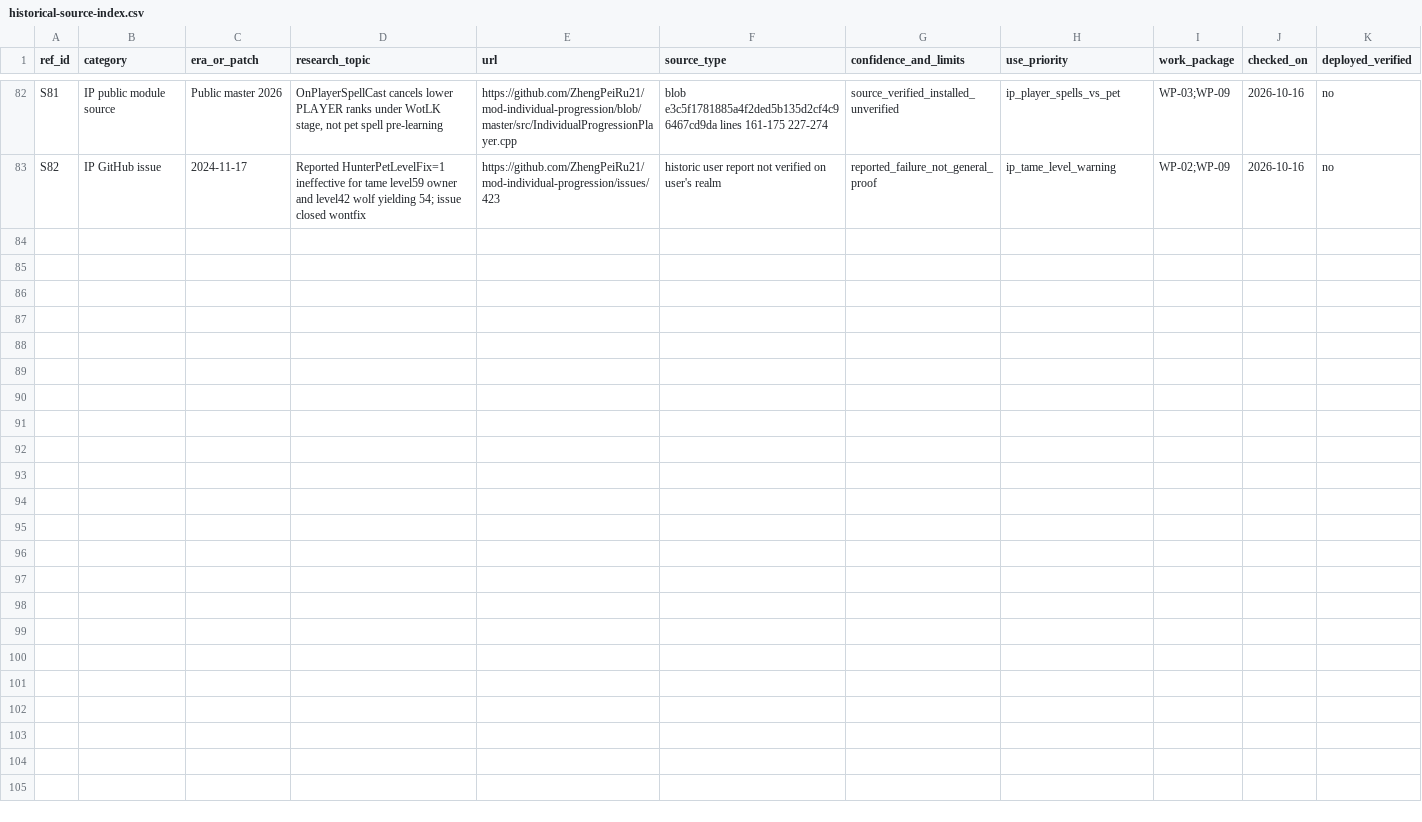
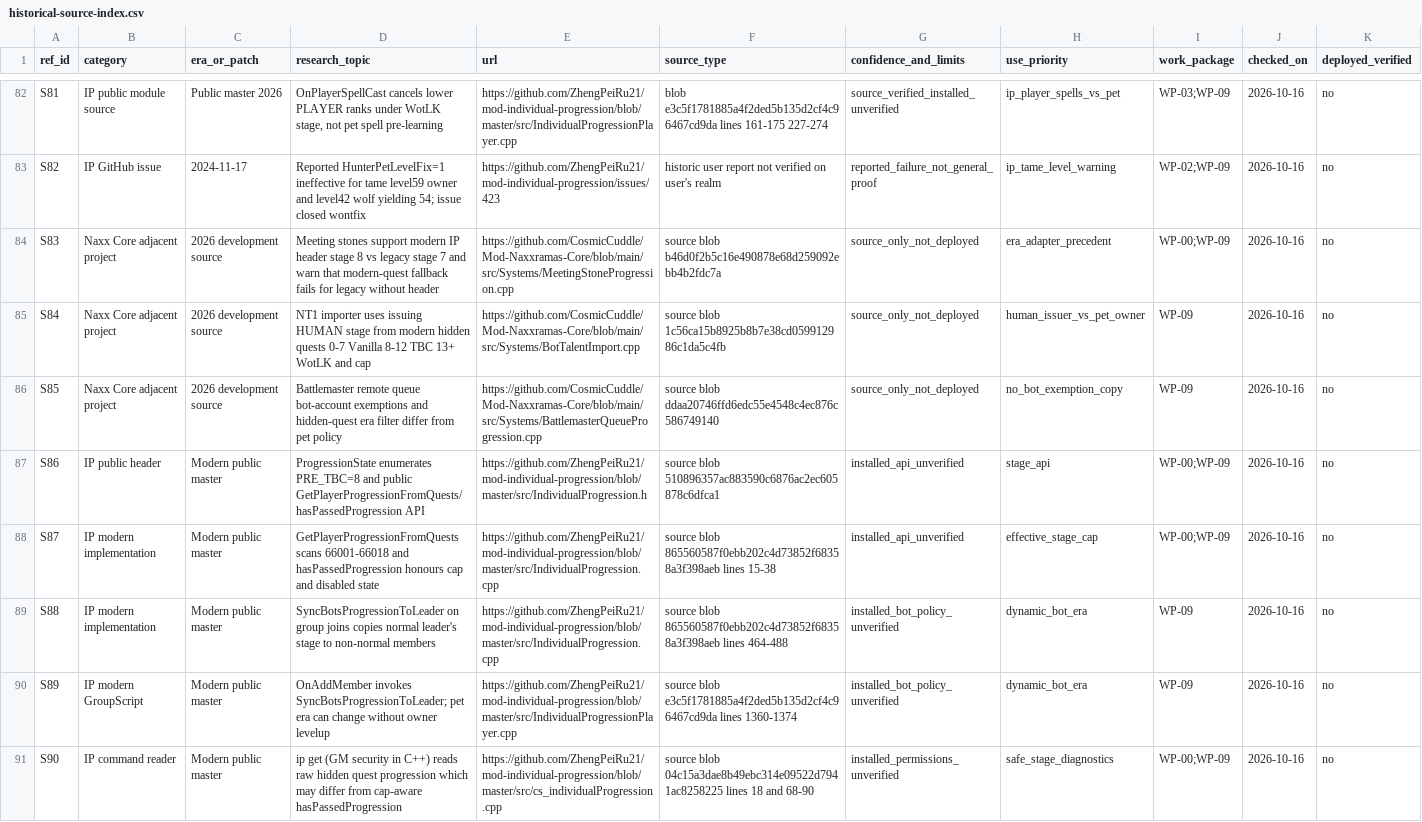
Before and after one commit to CosmicCuddle/Mod-Naxxramas-Hunter-Pets, a CSV file: data/reference/historical-source-index.csv, drawn as a sheet; only a part is shown, gaps mark what is left out.

Commit message:
research: index eight Naxx Core IP adapters, bot sync and raw-stage command references

```diff
--- a/data/reference/historical-source-index.csv
+++ b/data/reference/historical-source-index.csv
@@ -83 +83,9 @@ ref_id,category,era_or_patch,research_topic,url,source_type,confidence_and_limit
 "S82","IP GitHub issue","2024-11-17","Reported HunterPetLevelFix=1 ineffective for tame level59 owner and level42 wolf yielding 54; issue closed wontfix","https://github.com/ZhengPeiRu21/mod-individual-progression/issues/423","historic user report not verified on user's realm","reported_failure_not_general_proof","ip_tame_level_warning","WP-02;WP-09","2026-10-16","no"
+"S83","Naxx Core adjacent project","2026 development source","Meeting stones support modern IP header stage 8 vs legacy stage 7 and warn that modern-quest fallback fails for legacy without header","https://github.com/CosmicCuddle/Mod-Naxxramas-Core/blob/main/src/Systems/MeetingStoneProgression.cpp","source blob b46d0f2b5c16e490878e68d259092ebb4b2fdc7a","source_only_not_deployed","era_adapter_precedent","WP-00;WP-09","2026-10-16","no"
+"S84","Naxx Core adjacent project","2026 development source","NT1 importer uses issuing HUMAN stage from modern hidden quests 0-7 Vanilla 8-12 TBC 13+ WotLK and cap","https://github.com/CosmicCuddle/Mod-Naxxramas-Core/blob/main/src/Systems/BotTalentImport.cpp","source blob 1c56ca15b8925b8b7e38cd059912986c1da5c4fb","source_only_not_deployed","human_issuer_vs_pet_owner","WP-09","2026-10-16","no"
+"S85","Naxx Core adjacent project","2026 development source","Battlemaster remote queue bot-account exemptions and hidden-quest era filter differ from pet policy","https://github.com/CosmicCuddle/Mod-Naxxramas-Core/blob/main/src/Systems/BattlemasterQueueProgression.cpp","source blob ddaa20746ffd6edc55e4548c4ec876c586749140","source_only_not_deployed","no_bot_exemption_copy","WP-09","2026-10-16","no"
+"S86","IP public header","Modern public master","ProgressionState enumerates PRE_TBC=8 and public GetPlayerProgressionFromQuests/hasPassedProgression API","https://github.com/ZhengPeiRu21/mod-individual-progression/blob/master/src/IndividualProgression.h","source blob 510896357ac883590c6876ac2ec605878c6dfca1","installed_api_unverified","stage_api","WP-00;WP-09","2026-10-16","no"
+"S87","IP modern implementation","Modern public master","GetPlayerProgressionFromQuests scans 66001-66018 and hasPassedProgression honours cap and disabled state","https://github.com/ZhengPeiRu21/mod-individual-progression/blob/master/src/IndividualProgression.cpp","source blob 865560587f0ebb202c4d73852f68358a3f398aeb lines 15-38","installed_api_unverified","effective_stage_cap","WP-00;WP-09","2026-10-16","no"
+"S88","IP modern implementation","Modern public master","SyncBotsProgressionToLeader on group joins copies normal leader's stage to non-normal members","https://github.com/ZhengPeiRu21/mod-individual-progression/blob/master/src/IndividualProgression.cpp","source blob 865560587f0ebb202c4d73852f68358a3f398aeb lines 464-488","installed_bot_policy_unverified","dynamic_bot_era","WP-09","2026-10-16","no"
+"S89","IP modern GroupScript","Modern public master","OnAddMember invokes SyncBotsProgressionToLeader; pet era can change without owner levelup","https://github.com/ZhengPeiRu21/mod-individual-progression/blob/master/src/IndividualProgressionPlayer.cpp","source blob e3c5f1781885a4f2ded5b135d2cf4c96467cd9da lines 1360-1374","installed_bot_policy_unverified","dynamic_bot_era","WP-09","2026-10-16","no"
+"S90","IP command reader","Modern public master","ip get (GM security in C++) reads raw hidden quest progression which may differ from cap-aware hasPassedProgression","https://github.com/ZhengPeiRu21/mod-individual-progression/blob/master/src/cs_individualProgression.cpp","source blob 04c15a3dae8b49ebc314e09522d7941ac8258225 lines 18 and 68-90","installed_permissions_unverified","safe_stage_diagnostics","WP-00;WP-09","2026-10-16","no"
```
